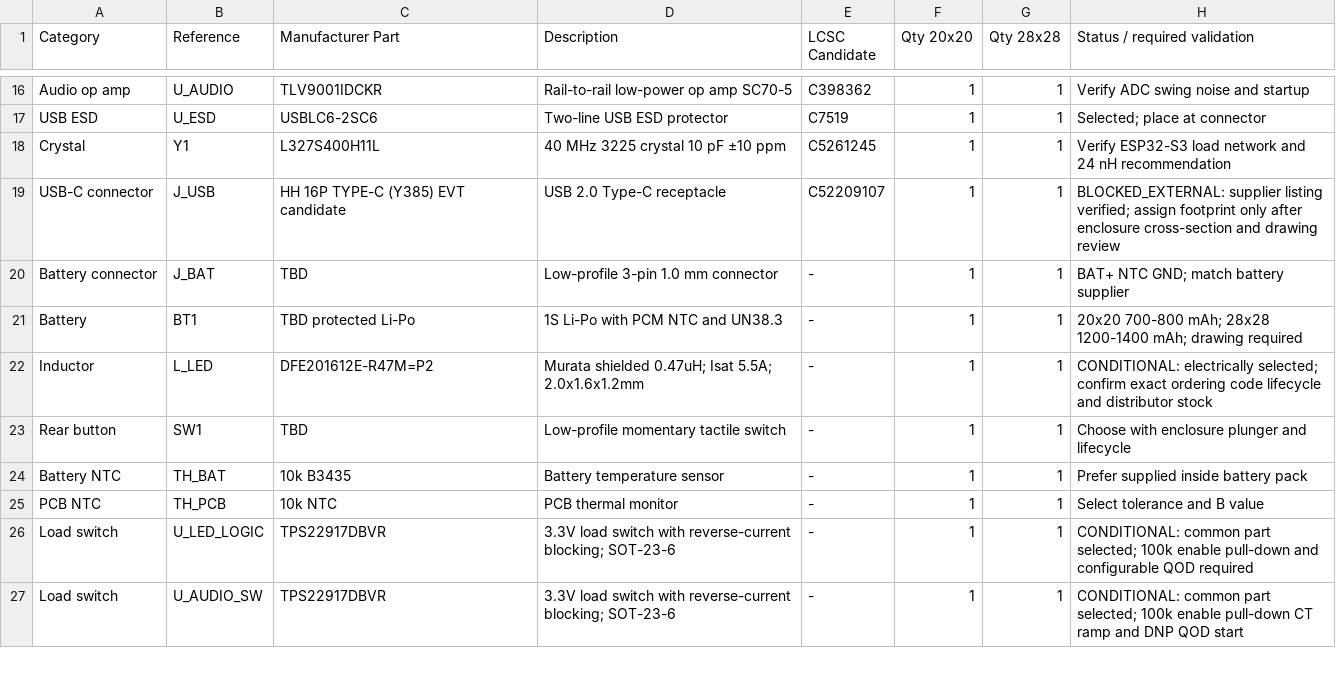
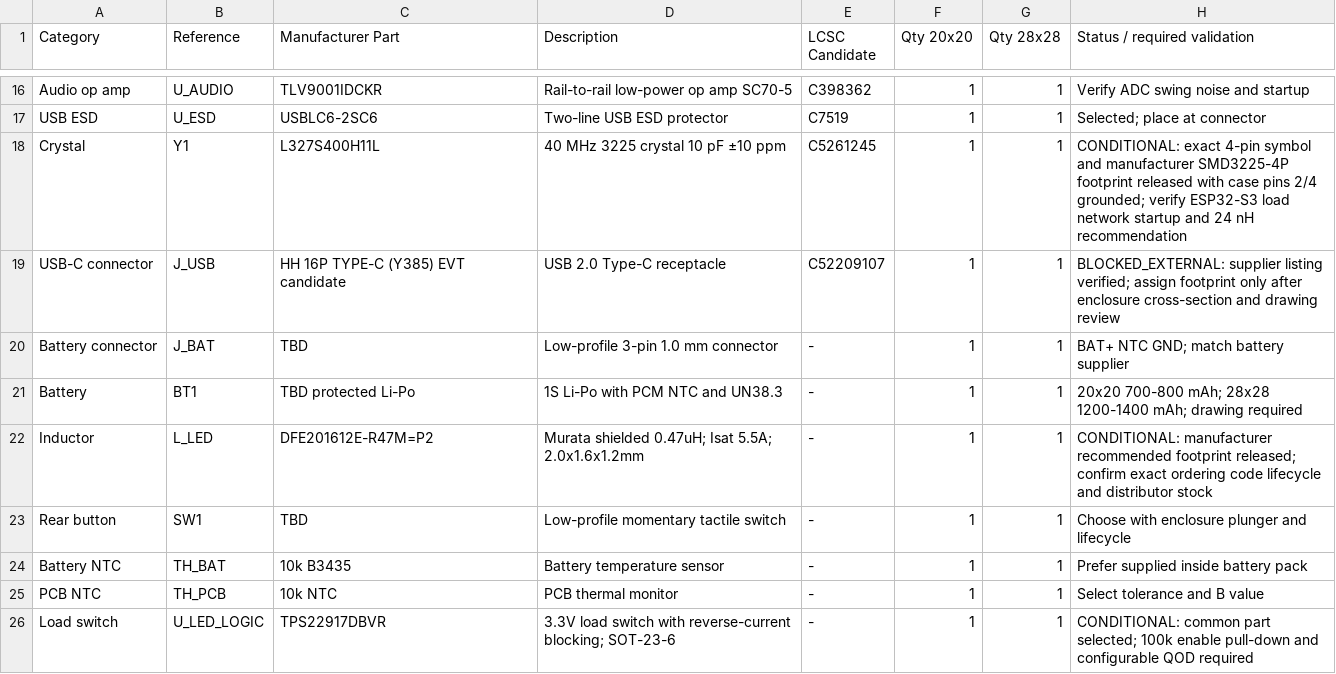
Before and after one commit to illiapliukhin/leds, a CSV file: WEARABLE_RGB_MVP_PRELIMINARY_BOM.csv, drawn as a sheet; only a part is shown, gaps mark what is left out; the shorter side is filled out with more unchanged rows.

```diff
--- a/WEARABLE_RGB_MVP_PRELIMINARY_BOM.csv
+++ b/WEARABLE_RGB_MVP_PRELIMINARY_BOM.csv
@@ -17,3 +17,3 @@ Audio op amp,U_AUDIO,TLV9001IDCKR,"Rail-to-rail low-power op amp SC70-5",C398362
 USB ESD,U_ESD,USBLC6-2SC6,"Two-line USB ESD protector",C7519,1,1,"Selected; place at connector"
-Crystal,Y1,L327S400H11L,"40 MHz 3225 crystal 10 pF ±10 ppm",C5261245,1,1,"Verify ESP32-S3 load network and 24 nH recommendation"
+Crystal,Y1,L327S400H11L,"40 MHz 3225 crystal 10 pF ±10 ppm",C5261245,1,1,"CONDITIONAL: exact 4-pin symbol and manufacturer SMD3225-4P footprint released with case pins 2/4 grounded; verify ESP32-S3 load network startup and 24 nH recommendation"
 USB-C connector,J_USB,"HH 16P TYPE-C (Y385) EVT candidate","USB 2.0 Type-C receptacle",C52209107,1,1,"BLOCKED_EXTERNAL: supplier listing verified; assign footprint only after enclosure cross-section and drawing review"
@@ -21,3 +21,3 @@ Battery connector,J_BAT,TBD,"Low-profile 3-pin 1.0 mm connector",- ,1,1,"BAT+ NT
 Battery,BT1,TBD protected Li-Po,"1S Li-Po with PCM NTC and UN38.3",- ,1,1,"20x20 700-800 mAh; 28x28 1200-1400 mAh; drawing required"
-Inductor,L_LED,DFE201612E-R47M=P2,"Murata shielded 0.47uH; Isat 5.5A; 2.0x1.6x1.2mm",- ,1,1,"CONDITIONAL: electrically selected; confirm exact ordering code lifecycle and distributor stock"
+Inductor,L_LED,DFE201612E-R47M=P2,"Murata shielded 0.47uH; Isat 5.5A; 2.0x1.6x1.2mm",- ,1,1,"CONDITIONAL: manufacturer recommended footprint released; confirm exact ordering code lifecycle and distributor stock"
 Rear button,SW1,TBD,"Low-profile momentary tactile switch",- ,1,1,"Choose with enclosure plunger and lifecycle"
```
Also changed, not shown: manufacturing/BOM_FREEZE_STATUS.csv, 13 other files.
